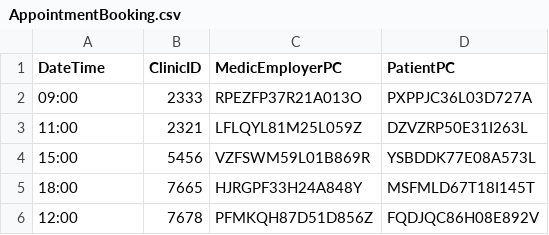
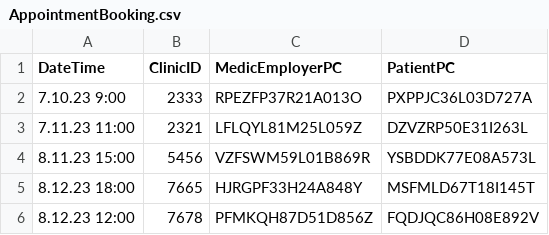
Before and after one commit to UniFI-Students/DBIS, a CSV file: Tables CSV/AppointmentBooking.csv, drawn as a sheet.

```diff
--- a/Tables CSV/AppointmentBooking.csv
+++ b/Tables CSV/AppointmentBooking.csv
@@ -1,6 +1,6 @@
 DateTime;ClinicID;MedicEmployerPC;PatientPC
-09:00;2333;RPEZFP37R21A013O;PXPPJC36L03D727A
-11:00;2321;LFLQYL81M25L059Z;DZVZRP50E31I263L
-15:00;5456;VZFSWM59L01B869R;YSBDDK77E08A573L
-18:00;7665;HJRGPF33H24A848Y;MSFMLD67T18I145T
-12:00;7678;PFMKQH87D51D856Z;FQDJQC86H08E892V
+7.10.23 9:00;2333;RPEZFP37R21A013O;PXPPJC36L03D727A
+7.11.23 11:00;2321;LFLQYL81M25L059Z;DZVZRP50E31I263L
+8.11.23 15:00;5456;VZFSWM59L01B869R;YSBDDK77E08A573L
+8.12.23 18:00;7665;HJRGPF33H24A848Y;MSFMLD67T18I145T
+8.12.23 12:00;7678;PFMKQH87D51D856Z;FQDJQC86H08E892V
```
Also changed, not shown: Tables CSV/CurrentEmployment.csv, Tables CSV/DepartmentCurrentEmployment.csv, 7 other files.
